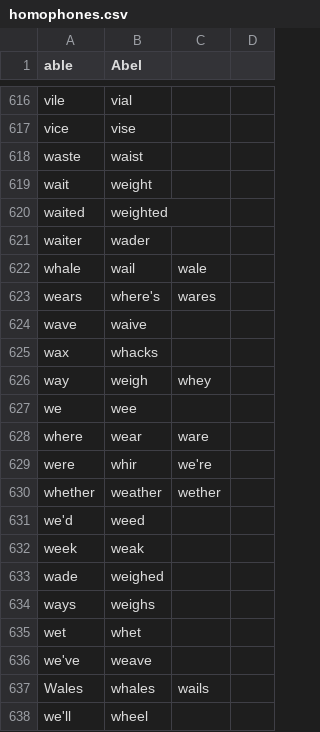
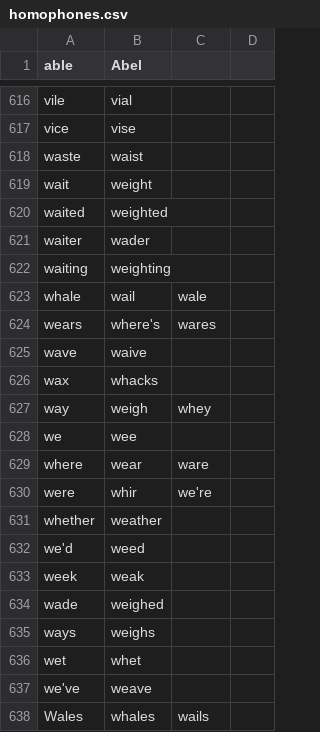
Before and after one commit to tpensyl/knausj_talon, a CSV file: core/homophones/homophones.csv, drawn as a sheet; only a part is shown, gaps mark what is left out; the shorter side is filled out with more unchanged rows.

```diff
--- a/core/homophones/homophones.csv
+++ b/core/homophones/homophones.csv
@@ -621,2 +621,3 @@ waited,weighted
 waiter,wader
+waiting,weighting
 whale,wail,wale
@@ -629,3 +630,3 @@ where,wear,ware
 were,whir,we're
-whether,weather,wether
+whether,weather
 we'd,weed
```
Also changed, not shown: settings/additional_words.csv, settings/words_to_replace.csv, 7 other files.
